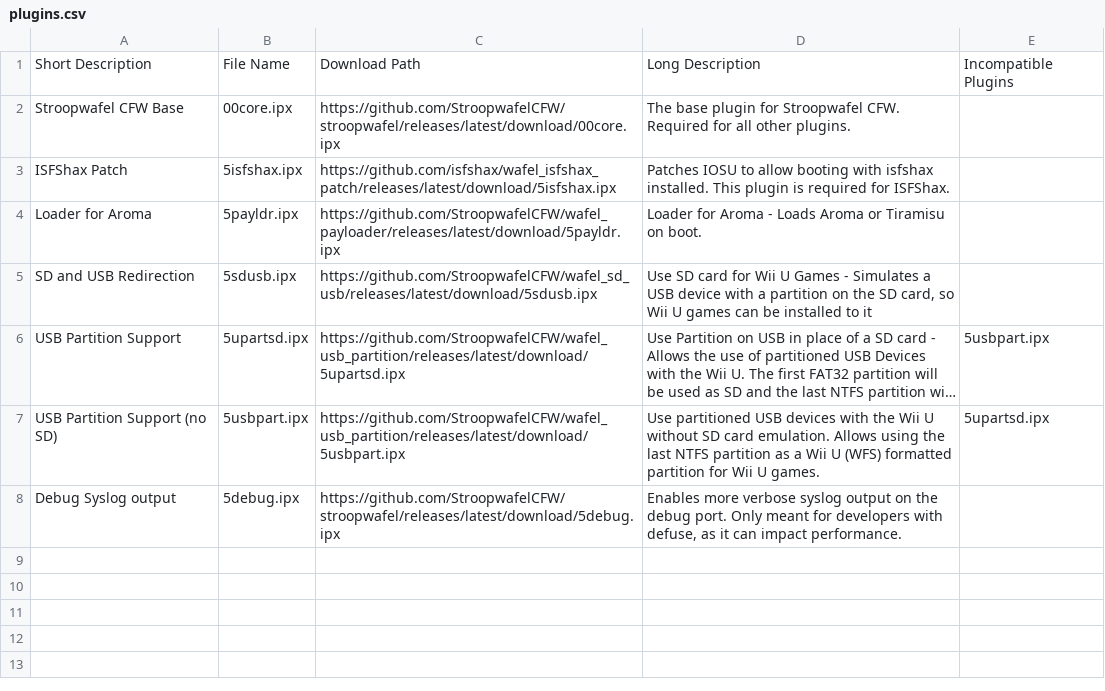
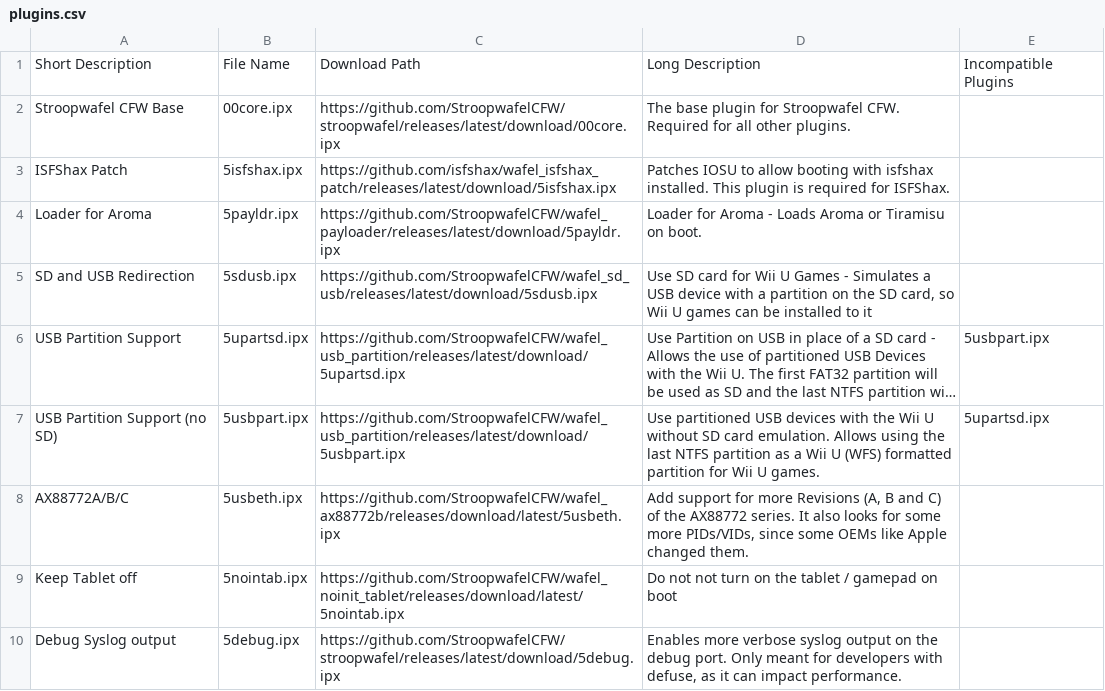
Before and after one commit to zer00p/wafel_installer, a CSV file: plugins.csv, drawn as a sheet; long unchanged cells end in …; the diff names each change by its address in the sheet, - before the commit and + after, or states it on an @@ line.

Commit message:
add more plugins

```diff
--- a/plugins.csv
+++ b/plugins.csv
+row 8: AX88772A/B/C | 5usbeth.ipx | https://github.com/StroopwafelCFW/wafel_ax88772b/releases/download/latest/5usbeth.ipx | Add support for more Revisions (A, B and C) of the AX88772 series. It also looks for some more PIDs/VIDs, since some OEMs like Apple changed them.
+row 9: Keep Tablet off | 5nointab.ipx | https://github.com/StroopwafelCFW/wafel_noinit_tablet/releases/download/latest/5nointab.ipx | Do not not turn on the tablet / gamepad on boot
```
